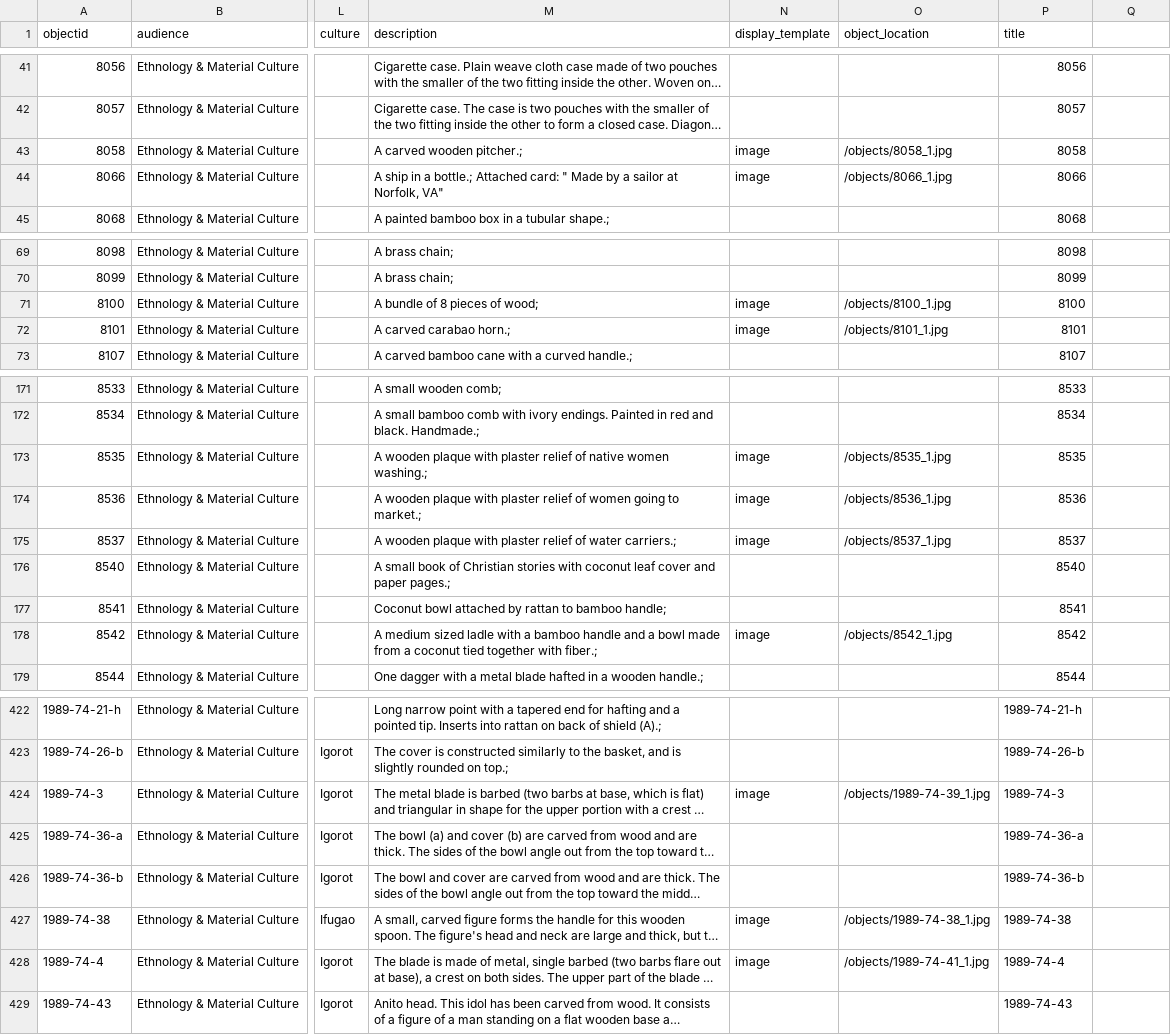
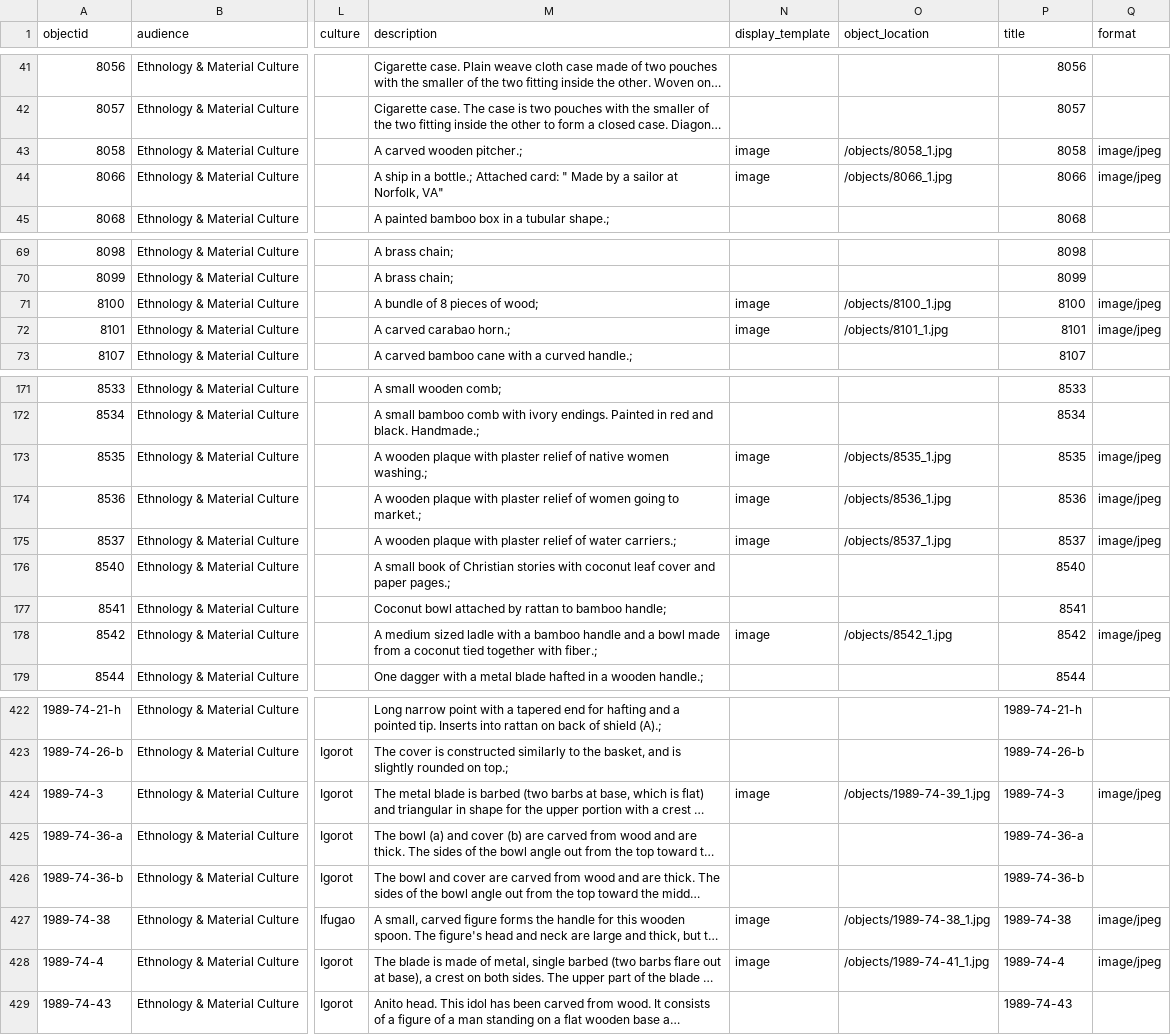
Before and after one commit to ulbri1lp/ummaa-collectionbuilder, a CSV file: _data/output.csv, drawn as a sheet; only a part is shown, gaps mark what is left out; long unchanged cells end in …; the diff covers the shown part only; the diff names each change by its address in the sheet, - before the commit and + after, or states it on an @@ line.

Commit message:
added format colunm

```diff
--- a/_data/output.csv
+++ b/_data/output.csv
-Q1: (empty)
+Q1: format
-Q43:Q44 (format): (empty)
+Q43:Q44 (format): image/jpeg
-Q71:Q72 (format): (empty)
+Q71:Q72 (format): image/jpeg
-Q173:Q175 (format): (empty)
+Q173:Q175 (format): image/jpeg
-Q178 (format): (empty)
+Q178 (format): image/jpeg
-Q424 (format): (empty)
+Q424 (format): image/jpeg
-Q427:Q428 (format): (empty)
+Q427:Q428 (format): image/jpeg
```
Also changed, not shown: 33 edited cells elsewhere in this file, _data/config-metadata.csv.
